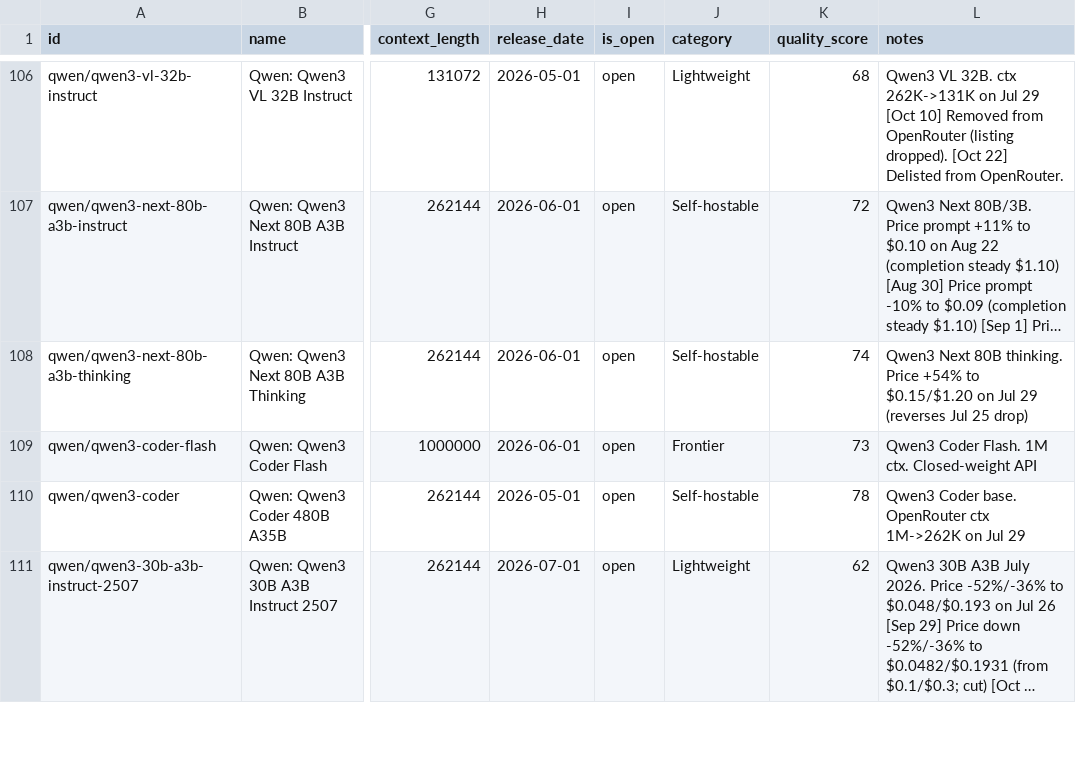
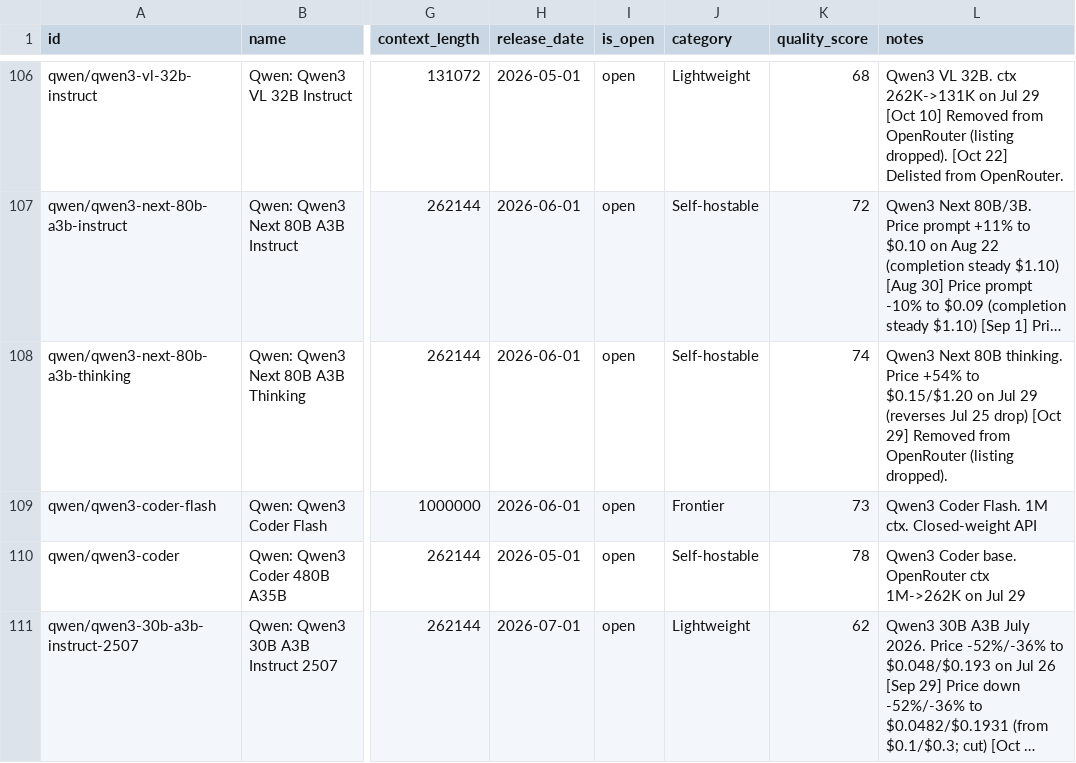
Before and after one commit to startakovsky/llm-model-tracker, a CSV file: models.csv, drawn as a sheet; only a part is shown, gaps mark what is left out; long unchanged cells end in …; the diff covers the shown part only; the diff names each change by its address in the sheet, - before the commit and + after, or states it on an @@ line.

```diff
--- a/models.csv
+++ b/models.csv
-L108 (notes): …25 drop)
+L108 (notes): …25 drop) [Oct 29] Removed from OpenRouter (listing dropped).
```
Also changed, not shown: 1 added row and 23 edited cells elsewhere in this file, 4 other files.
